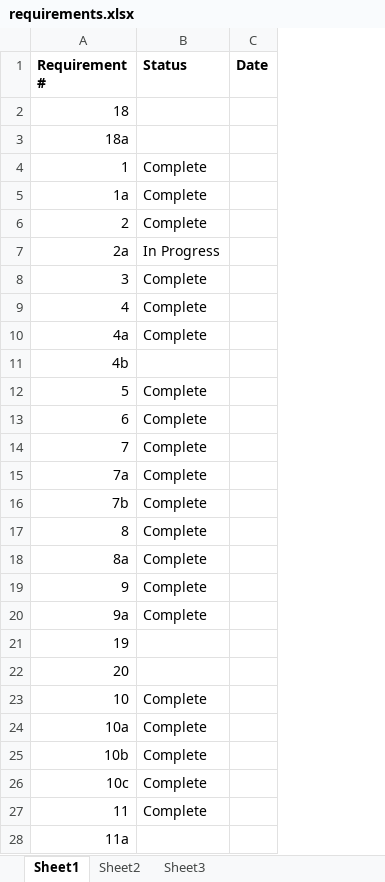
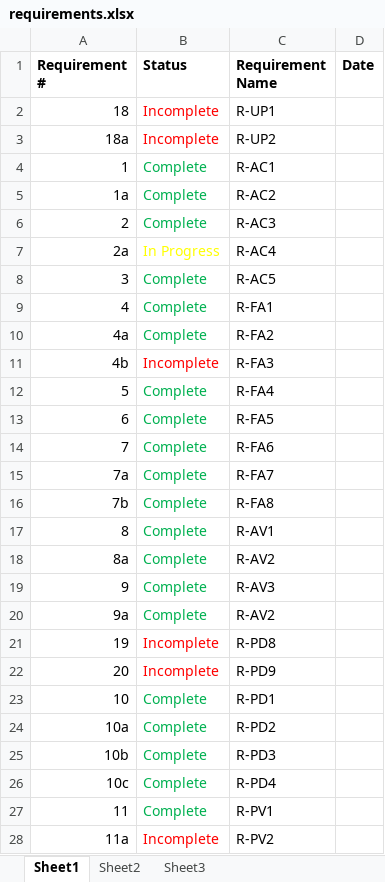
Before and after one commit to sylvesterink/Album-Viewer, an Excel workbook: docs/requirements.xlsx, sheet Sheet1, drawn as a sheet; only a part is shown; values as stored, in another font and other column widths than the file's, no borders; the diff covers the shown part only; the diff names each change by its address in the sheet, - before the commit and + after, or states it on an @@ line.

Commit message:
updated the requirements list

```diff
--- a/docs/requirements.xlsx (sheet Sheet1)
+++ b/docs/requirements.xlsx (sheet Sheet1)
+column C (Requirement Name), rows 2-28: R-UP1 | R-UP2 | R-AC1 | R-AC2 | R-AC3 | R-AC4 | R-AC5 | R-FA1 | R-FA2 | R-FA3 | R-FA4 | R-FA5 | R-FA6 | R-FA7 | R-FA8 | R-AV1 | R-AV2 | R-AV3 | R-AV2 | R-PD8 | R-PD9 | R-PD1 | R-PD2 | R-PD3 | R-PD4 | R-PV1 | R-PV2
-B2:B3 (Status): (empty)
+B2:B3 (Status): Incomplete
-B4:B6 text colour: black
+B4:B6 text colour: #00B050
-B7 text colour: black
+B7 text colour: #FFFF00
-B8:B10 text colour: black
+B8:B10 text colour: #00B050
-B11 (Status): (empty)
+B11 (Status): Incomplete
-B12:B20 text colour: black
+B12:B20 text colour: #00B050
-B21:B22 (Status): (empty)
+B21:B22 (Status): Incomplete
-B23:B27 text colour: black
+B23:B27 text colour: #00B050
-B28 (Status): (empty)
+B28 (Status): Incomplete
```
Also changed, not shown: 1 added row, 1 removed row, 7 edited cells and cell formats elsewhere in this sheet.
